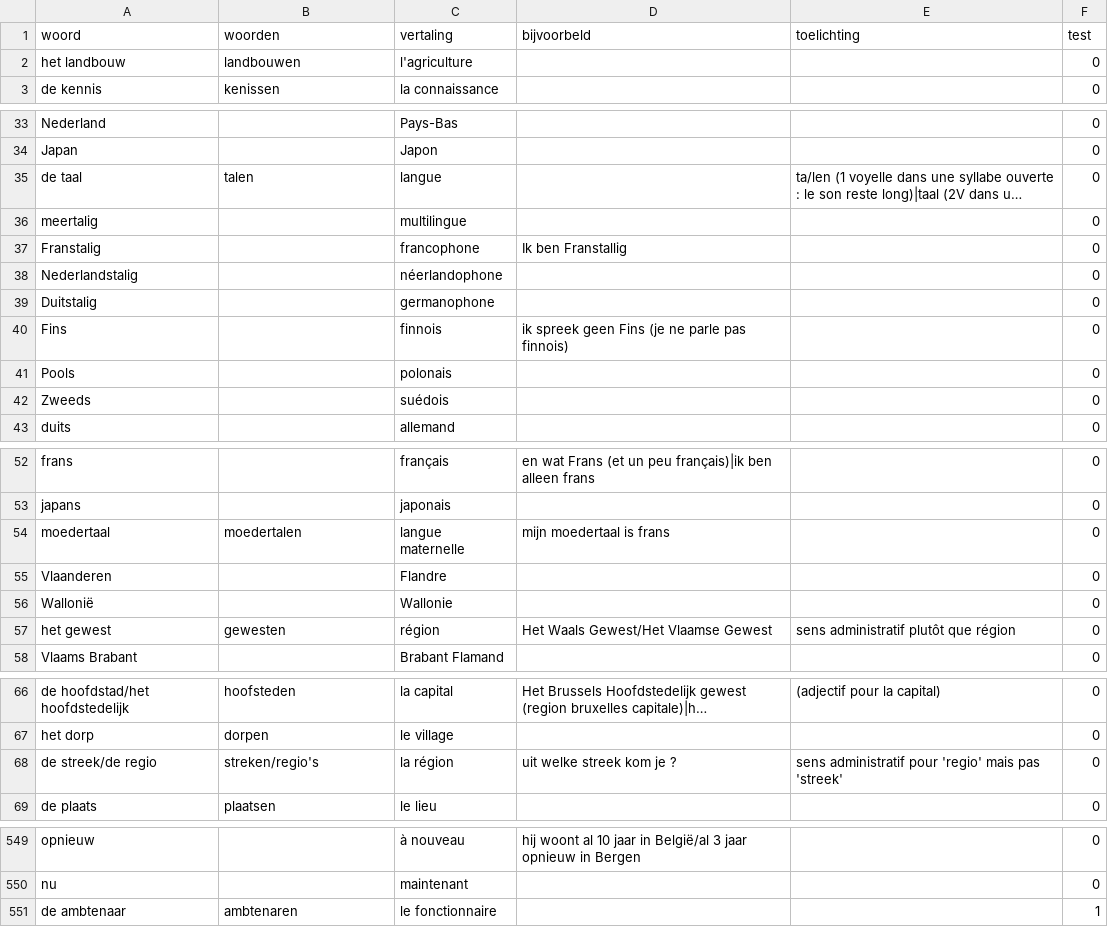
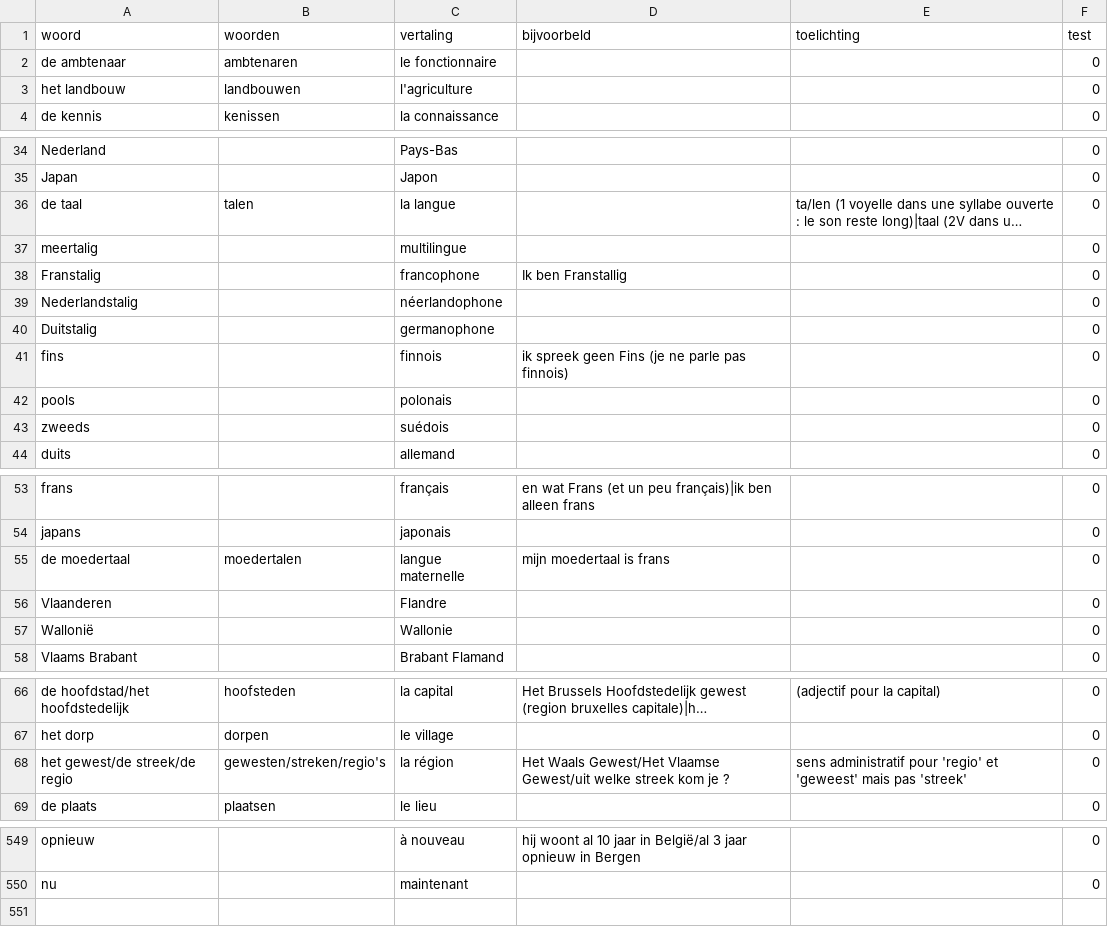
Before and after one commit to js202005082300/MonSite, a CSV file: Nederlands/docs/woorden2.csv, drawn as a sheet; only a part is shown, gaps mark what is left out; long unchanged cells end in …; removed rows and columns are numbered as before the commit, all else as after; the diff covers the shown part only; the diff names each change by its address in the sheet, - before the commit and + after, or states it on an @@ line.

```diff
--- a/Nederlands/docs/woorden2.csv
+++ b/Nederlands/docs/woorden2.csv
+row 2: de ambtenaar | ambtenaren | le fonctionnaire |  |  | 0
-C36 (vertaling): langue
+C36 (vertaling): la langue
-A41 (woord): Fins
+A41 (woord): fins
-A42 (woord): Pools
+A42 (woord): pools
-A43 (woord): Zweeds
+A43 (woord): zweeds
-A55 (woord): moedertaal
+A55 (woord): de moedertaal
-row 57: het gewest | gewesten | région | Het Waals Gewest/Het Vlaamse Gewest | sens administratif plutôt que région | 0
-A68 (woord): de streek/de regio
+A68 (woord): het gewest/de streek/de regio
-B68 (woorden): streken/regio's
+B68 (woorden): gewesten/streken/regio's
-D68 (bijvoorbeld): uit welke streek kom je ?
+D68 (bijvoorbeld): Het Waals Gewest/Het Vlaamse Gewest/uit welke streek kom je ?
-E68 (toelichting): …pour 'regio' mais pas…
+E68 (toelichting): …pour 'regio' et 'geweest' mais pas…
-row 551: de ambtenaar | ambtenaren | le fonctionnaire |  |  | 1
```
Also changed, not shown: 2 edited cells elsewhere in this file, Nederlands/docs/woorden.csv, 3 other files.
